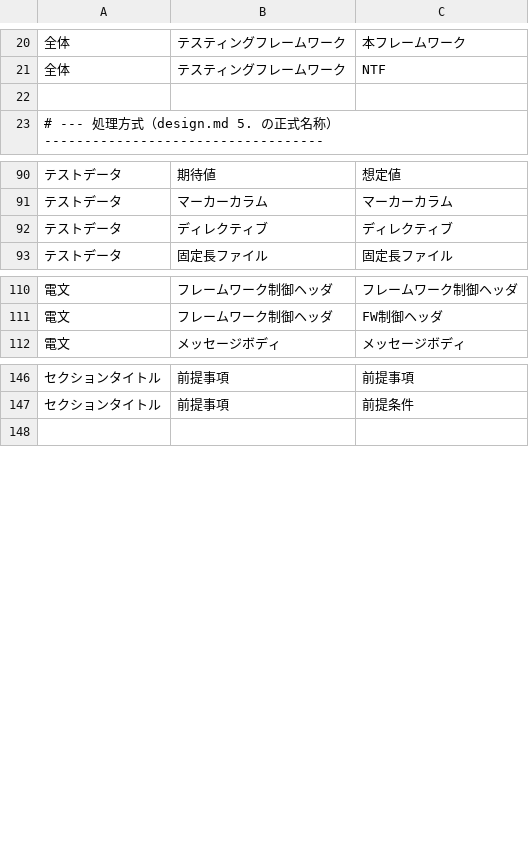
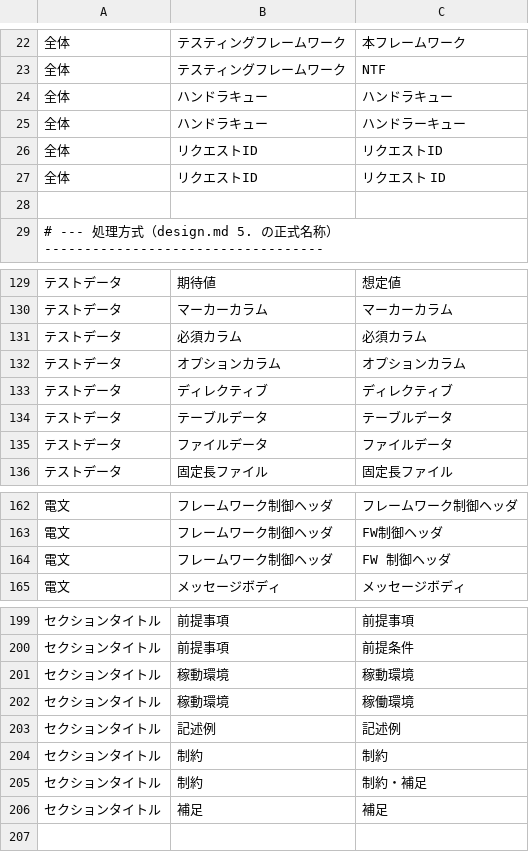
Before and after one commit to nablarch/nablarch-document, a TSV file: .rn/20260724-ntf-yaml-support/mapping/tools/term_candidates.tsv, drawn as a sheet; only a part is shown, gaps mark what is left out; the diff covers the shown part only; the diff names each change by its address in the sheet, - before the commit and + after, or states it on an @@ line.

```diff
--- a/.rn/20260724-ntf-yaml-support/mapping/tools/term_candidates.tsv
+++ b/.rn/20260724-ntf-yaml-support/mapping/tools/term_candidates.tsv
+row 24: 全体 | ハンドラキュー | ハンドラキュー
+row 25: 全体 | ハンドラキュー | ハンドラーキュー
+row 26: 全体 | リクエストID | リクエストID
+row 27: 全体 | リクエストID | リクエスト ID
+row 131: テストデータ | 必須カラム | 必須カラム
+row 132: テストデータ | オプションカラム | オプションカラム
+row 134: テストデータ | テーブルデータ | テーブルデータ
+row 135: テストデータ | ファイルデータ | ファイルデータ
+row 164: 電文 | フレームワーク制御ヘッダ | FW 制御ヘッダ
+row 201: セクションタイトル | 稼動環境 | 稼動環境
+row 202: セクションタイトル | 稼動環境 | 稼働環境
+row 203: セクションタイトル | 記述例 | 記述例
+row 204: セクションタイトル | 制約 | 制約
+row 205: セクションタイトル | 制約 | 制約・補足
+row 206: セクションタイトル | 補足 | 補足
```
Also changed, not shown: 44 added rows and 7 edited cells elsewhere in this file, 6 other files.
